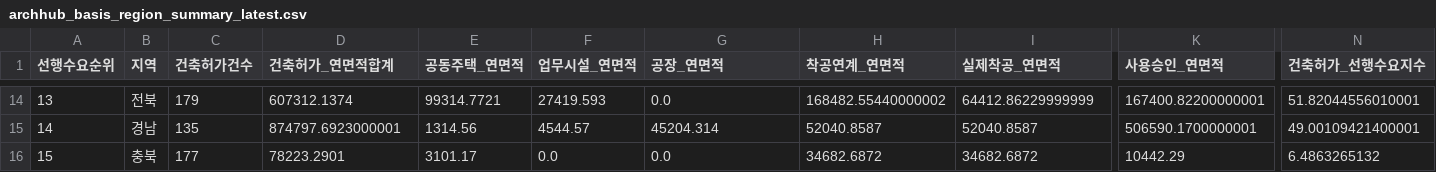
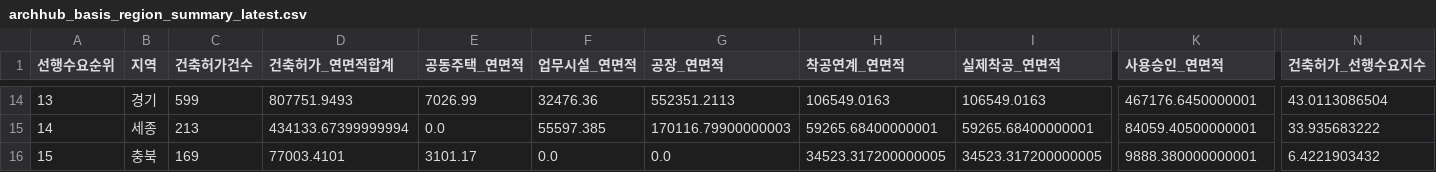
Before and after one commit to Ronaldooh123/steel-demand-report, a CSV file: data/cache/archhub_basis_region_summary_latest.csv, drawn as a sheet; only a part is shown, gaps mark what is left out; the diff covers the shown part only; the diff names each change by its address in the sheet, - before the commit and + after, or states it on an @@ line.

```diff
--- a/data/cache/archhub_basis_region_summary_latest.csv
+++ b/data/cache/archhub_basis_region_summary_latest.csv
-B14 (지역): 전북
+B14 (지역): 경기
-C14 (건축허가건수): 179
+C14 (건축허가건수): 599
-D14 (건축허가_연면적합계): 607312.1374
+D14 (건축허가_연면적합계): 807751.9493
-E14 (공동주택_연면적): 99314.7721
+E14 (공동주택_연면적): 7026.99
-F14 (업무시설_연면적): 27419.593
+F14 (업무시설_연면적): 32476.36
-G14 (공장_연면적): 0.0
+G14 (공장_연면적): 552351.2113
-H14 (착공연계_연면적): 168482.55440000002
+H14 (착공연계_연면적): 106549.0163
-I14 (실제착공_연면적): 64412.86229999999
+I14 (실제착공_연면적): 106549.0163
-K14 (사용승인_연면적): 167400.82200000001
+K14 (사용승인_연면적): 467176.6450000001
-N14 (건축허가_선행수요지수): 51.82044556010001
+N14 (건축허가_선행수요지수): 43.0113086504
-B15 (지역): 경남
+B15 (지역): 세종
-C15 (건축허가건수): 135
+C15 (건축허가건수): 213
-D15 (건축허가_연면적합계): 874797.6923000001
+D15 (건축허가_연면적합계): 434133.67399999994
-E15 (공동주택_연면적): 1314.56
+E15 (공동주택_연면적): 0.0
-F15 (업무시설_연면적): 4544.57
+F15 (업무시설_연면적): 55597.385
-G15 (공장_연면적): 45204.314
+G15 (공장_연면적): 170116.79900000003
-H15 (착공연계_연면적): 52040.8587
+H15 (착공연계_연면적): 59265.68400000001
-I15 (실제착공_연면적): 52040.8587
+I15 (실제착공_연면적): 59265.68400000001
-K15 (사용승인_연면적): 506590.1700000001
+K15 (사용승인_연면적): 84059.40500000001
-N15 (건축허가_선행수요지수): 49.00109421400001
+N15 (건축허가_선행수요지수): 33.935683222
-C16 (건축허가건수): 177
+C16 (건축허가건수): 169
-D16 (건축허가_연면적합계): 78223.2901
+D16 (건축허가_연면적합계): 77003.4101
-H16 (착공연계_연면적): 34682.6872
+H16 (착공연계_연면적): 34523.317200000005
-I16 (실제착공_연면적): 34682.6872
+I16 (실제착공_연면적): 34523.317200000005
-K16 (사용승인_연면적): 10442.29
+K16 (사용승인_연면적): 9888.380000000001
-N16 (건축허가_선행수요지수): 6.4863265132
+N16 (건축허가_선행수요지수): 6.4221903432
```
Also changed, not shown: 1 added row, 1 removed row and 52 edited cells elsewhere in this file, 2 other files.
